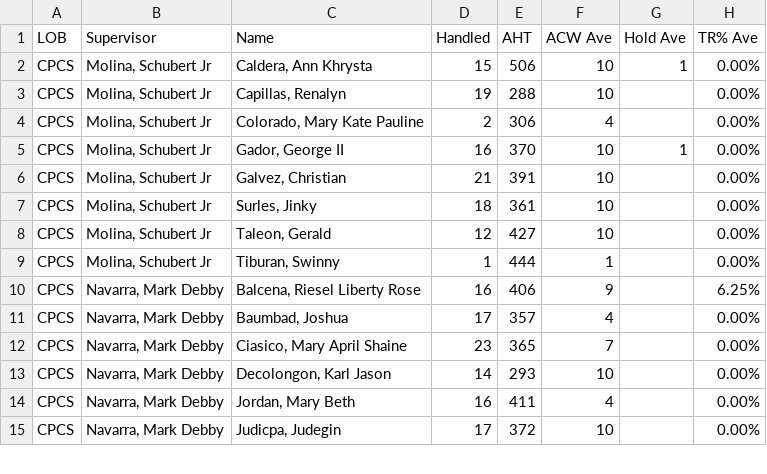
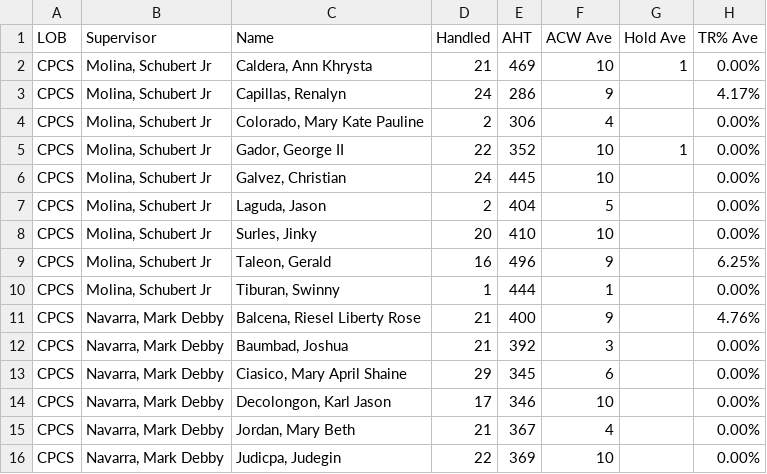
Before and after one commit to cbandoy/CPCSAHTinterval, a CSV file: cpcs.csv, drawn as a sheet; only a part is shown; the diff covers the shown part only.

```diff
--- a/cpcs.csv
+++ b/cpcs.csv
@@ -1,15 +1,16 @@
 LOB,Supervisor,Name,Handled,AHT,ACW Ave,Hold Ave,TR% Ave
-CPCS,"Molina, Schubert Jr","Caldera, Ann Khrysta",15,506,10,1,0.00%
-CPCS,"Molina, Schubert Jr","Capillas, Renalyn",19,288,10,,0.00%
+CPCS,"Molina, Schubert Jr","Caldera, Ann Khrysta",21,469,10,1,0.00%
+CPCS,"Molina, Schubert Jr","Capillas, Renalyn",24,286,9,,4.17%
 CPCS,"Molina, Schubert Jr","Colorado, Mary Kate Pauline",2,306,4,,0.00%
-CPCS,"Molina, Schubert Jr","Gador, George II",16,370,10,1,0.00%
-CPCS,"Molina, Schubert Jr","Galvez, Christian",21,391,10,,0.00%
-CPCS,"Molina, Schubert Jr","Surles, Jinky",18,361,10,,0.00%
-CPCS,"Molina, Schubert Jr","Taleon, Gerald",12,427,10,,0.00%
+CPCS,"Molina, Schubert Jr","Gador, George II",22,352,10,1,0.00%
+CPCS,"Molina, Schubert Jr","Galvez, Christian",24,445,10,,0.00%
+CPCS,"Molina, Schubert Jr","Laguda, Jason",2,404,5,,0.00%
+CPCS,"Molina, Schubert Jr","Surles, Jinky",20,410,10,,0.00%
+CPCS,"Molina, Schubert Jr","Taleon, Gerald",16,496,9,,6.25%
 CPCS,"Molina, Schubert Jr","Tiburan, Swinny",1,444,1,,0.00%
-CPCS,"Navarra, Mark Debby","Balcena, Riesel Liberty Rose",16,406,9,,6.25%
-CPCS,"Navarra, Mark Debby","Baumbad, Joshua",17,357,4,,0.00%
-CPCS,"Navarra, Mark Debby","Ciasico, Mary April Shaine",23,365,7,,0.00%
-CPCS,"Navarra, Mark Debby","Decolongon, Karl Jason",14,293,10,,0.00%
-CPCS,"Navarra, Mark Debby","Jordan, Mary Beth",16,411,4,,0.00%
-CPCS,"Navarra, Mark Debby","Judicpa, Judegin",17,372,10,,0.00%
+CPCS,"Navarra, Mark Debby","Balcena, Riesel Liberty Rose",21,400,9,,4.76%
+CPCS,"Navarra, Mark Debby","Baumbad, Joshua",21,392,3,,0.00%
+CPCS,"Navarra, Mark Debby","Ciasico, Mary April Shaine",29,345,6,,0.00%
+CPCS,"Navarra, Mark Debby","Decolongon, Karl Jason",17,346,10,,0.00%
+CPCS,"Navarra, Mark Debby","Jordan, Mary Beth",21,367,4,,0.00%
+CPCS,"Navarra, Mark Debby","Judicpa, Judegin",22,369,10,,0.00%
```
Also changed, not shown: 23 edited cells elsewhere in this file, 1 other file.
